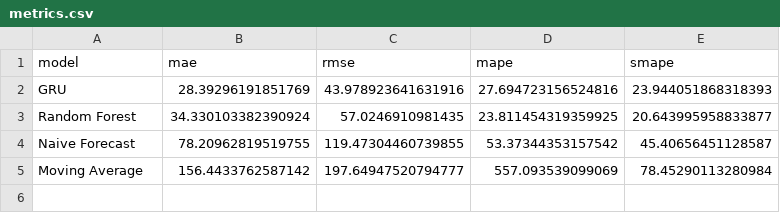
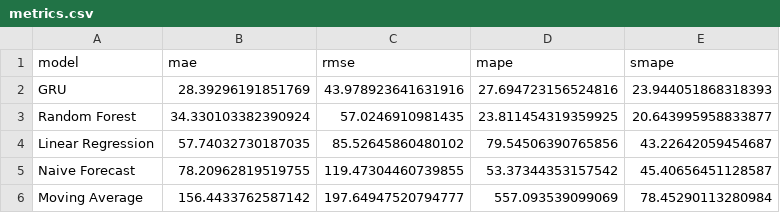
Before and after one commit to npthieu-2502/time-series-group-06, a CSV file: results/metrics.csv, drawn as a sheet; the diff names each change by its address in the sheet, - before the commit and + after, or states it on an @@ line.

Commit message:
Add linear regression results and GitHub guide

```diff
--- a/results/metrics.csv
+++ b/results/metrics.csv
+row 4: Linear Regression | 57.74032730187035 | 85.52645860480102 | 79.54506390765856 | 43.22642059454687
```
Also changed, not shown: 6 other files.
